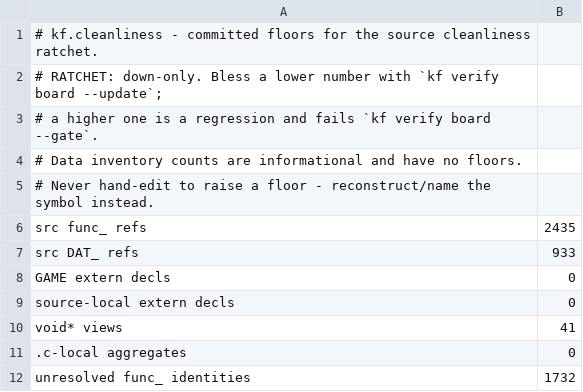
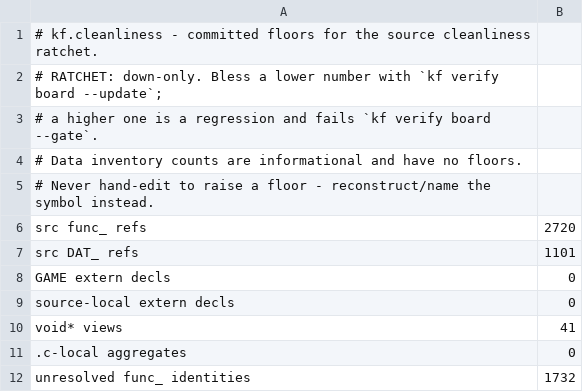
Before and after one commit to Voicedrew11/shadow-tower-decomp, a TSV file: config/cleanliness/cleanliness-baseline.tsv, drawn as a sheet.

```diff
--- a/config/cleanliness/cleanliness-baseline.tsv
+++ b/config/cleanliness/cleanliness-baseline.tsv
@@ -5,4 +5,4 @@
 # Never hand-edit to raise a floor - reconstruct/name the symbol instead.
-src func_ refs	2435
-src DAT_ refs	933
+src func_ refs	2720
+src DAT_ refs	1101
 GAME extern decls	0
```
